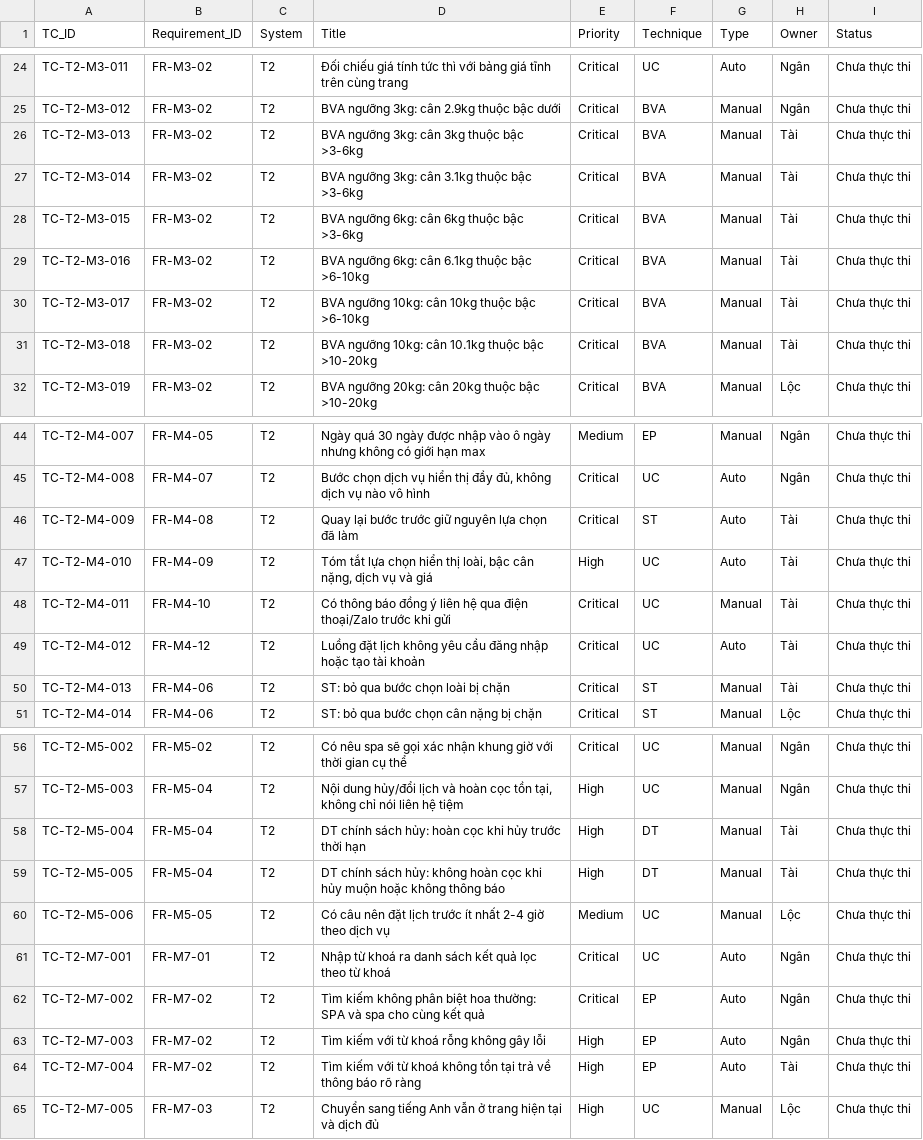
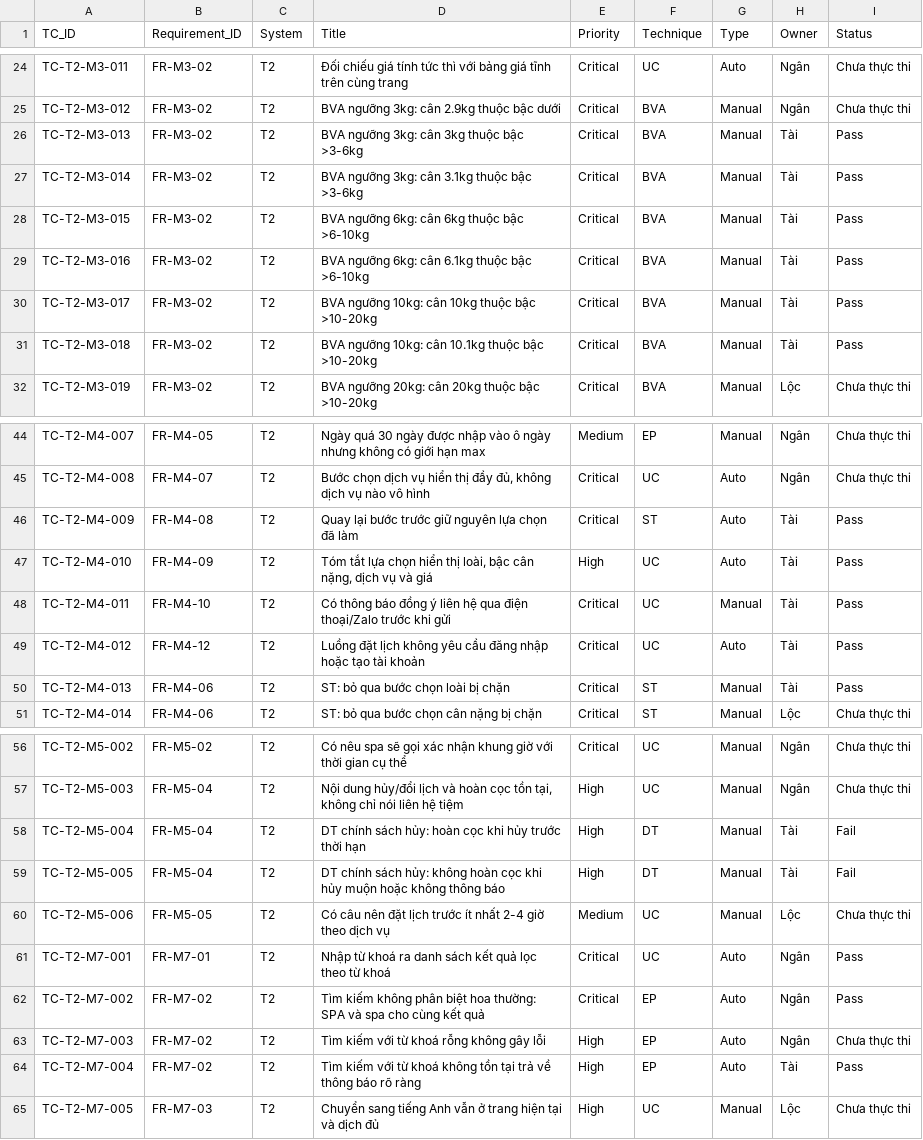
Before and after one commit to ManhTran-ai/Pet-Spa-KTPM, a CSV file: docs/testcases/t2.csv, drawn as a sheet; only a part is shown, gaps mark what is left out; the diff covers the shown part only.

```diff
--- a/docs/testcases/t2.csv
+++ b/docs/testcases/t2.csv
@@ -25,8 +25,8 @@ TC-T2-M3-011,FR-M3-02,T2,Đối chiếu giá tính tức thì với bảng giá
 TC-T2-M3-012,FR-M3-02,T2,BVA ngưỡng 3kg: cân 2.9kg thuộc bậc dưới,Critical,BVA,Manual,Ngân,Chưa thực thi
-TC-T2-M3-013,FR-M3-02,T2,BVA ngưỡng 3kg: cân 3kg thuộc bậc >3-6kg,Critical,BVA,Manual,Tài,Chưa thực thi
-TC-T2-M3-014,FR-M3-02,T2,BVA ngưỡng 3kg: cân 3.1kg thuộc bậc >3-6kg,Critical,BVA,Manual,Tài,Chưa thực thi
-TC-T2-M3-015,FR-M3-02,T2,BVA ngưỡng 6kg: cân 6kg thuộc bậc >3-6kg,Critical,BVA,Manual,Tài,Chưa thực thi
-TC-T2-M3-016,FR-M3-02,T2,BVA ngưỡng 6kg: cân 6.1kg thuộc bậc >6-10kg,Critical,BVA,Manual,Tài,Chưa thực thi
-TC-T2-M3-017,FR-M3-02,T2,BVA ngưỡng 10kg: cân 10kg thuộc bậc >6-10kg,Critical,BVA,Manual,Tài,Chưa thực thi
-TC-T2-M3-018,FR-M3-02,T2,BVA ngưỡng 10kg: cân 10.1kg thuộc bậc >10-20kg,Critical,BVA,Manual,Tài,Chưa thực thi
+TC-T2-M3-013,FR-M3-02,T2,BVA ngưỡng 3kg: cân 3kg thuộc bậc >3-6kg,Critical,BVA,Manual,Tài,Pass
+TC-T2-M3-014,FR-M3-02,T2,BVA ngưỡng 3kg: cân 3.1kg thuộc bậc >3-6kg,Critical,BVA,Manual,Tài,Pass
+TC-T2-M3-015,FR-M3-02,T2,BVA ngưỡng 6kg: cân 6kg thuộc bậc >6-10kg,Critical,BVA,Manual,Tài,Pass
+TC-T2-M3-016,FR-M3-02,T2,BVA ngưỡng 6kg: cân 6.1kg thuộc bậc >6-10kg,Critical,BVA,Manual,Tài,Pass
+TC-T2-M3-017,FR-M3-02,T2,BVA ngưỡng 10kg: cân 10kg thuộc bậc >10-20kg,Critical,BVA,Manual,Tài,Pass
+TC-T2-M3-018,FR-M3-02,T2,BVA ngưỡng 10kg: cân 10.1kg thuộc bậc >10-20kg,Critical,BVA,Manual,Tài,Pass
 TC-T2-M3-019,FR-M3-02,T2,BVA ngưỡng 20kg: cân 20kg thuộc bậc >10-20kg,Critical,BVA,Manual,Lộc,Chưa thực thi
@@ -45,7 +45,7 @@ TC-T2-M4-007,FR-M4-05,T2,Ngày quá 30 ngày được nhập vào ô ngày nhưn
 TC-T2-M4-008,FR-M4-07,T2,"Bước chọn dịch vụ hiển thị đầy đủ, không dịch vụ nào vô hình",Critical,UC,Auto,Ngân,Chưa thực thi
-TC-T2-M4-009,FR-M4-08,T2,Quay lại bước trước giữ nguyên lựa chọn đã làm,Critical,ST,Auto,Tài,Chưa thực thi
-TC-T2-M4-010,FR-M4-09,T2,"Tóm tắt lựa chọn hiển thị loài, bậc cân nặng, dịch vụ và giá",High,UC,Auto,Tài,Chưa thực thi
-TC-T2-M4-011,FR-M4-10,T2,Có thông báo đồng ý liên hệ qua điện thoại/Zalo trước khi gửi,Critical,UC,Manual,Tài,Chưa thực thi
-TC-T2-M4-012,FR-M4-12,T2,Luồng đặt lịch không yêu cầu đăng nhập hoặc tạo tài khoản,Critical,UC,Auto,Tài,Chưa thực thi
-TC-T2-M4-013,FR-M4-06,T2,ST: bỏ qua bước chọn loài bị chặn,Critical,ST,Manual,Tài,Chưa thực thi
+TC-T2-M4-009,FR-M4-08,T2,Quay lại bước trước giữ nguyên lựa chọn đã làm,Critical,ST,Auto,Tài,Pass
+TC-T2-M4-010,FR-M4-09,T2,"Tóm tắt lựa chọn hiển thị loài, bậc cân nặng, dịch vụ và giá",High,UC,Auto,Tài,Pass
+TC-T2-M4-011,FR-M4-10,T2,Có thông báo đồng ý liên hệ qua điện thoại/Zalo trước khi gửi,Critical,UC,Manual,Tài,Pass
+TC-T2-M4-012,FR-M4-12,T2,Luồng đặt lịch không yêu cầu đăng nhập hoặc tạo tài khoản,Critical,UC,Auto,Tài,Pass
+TC-T2-M4-013,FR-M4-06,T2,ST: bỏ qua bước chọn loài bị chặn,Critical,ST,Manual,Tài,Pass
 TC-T2-M4-014,FR-M4-06,T2,ST: bỏ qua bước chọn cân nặng bị chặn,Critical,ST,Manual,Lộc,Chưa thực thi
@@ -57,9 +57,9 @@ TC-T2-M5-002,FR-M5-02,T2,Có nêu spa sẽ gọi xác nhận khung giờ với t
 TC-T2-M5-003,FR-M5-04,T2,"Nội dung hủy/đổi lịch và hoàn cọc tồn tại, không chỉ nói liên hệ tiệm",High,UC,Manual,Ngân,Chưa thực thi
-TC-T2-M5-004,FR-M5-04,T2,DT chính sách hủy: hoàn cọc khi hủy trước thời hạn,High,DT,Manual,Tài,Chưa thực thi
-TC-T2-M5-005,FR-M5-04,T2,DT chính sách hủy: không hoàn cọc khi hủy muộn hoặc không thông báo,High,DT,Manual,Tài,Chưa thực thi
+TC-T2-M5-004,FR-M5-04,T2,DT chính sách hủy: hoàn cọc khi hủy trước thời hạn,High,DT,Manual,Tài,Fail
+TC-T2-M5-005,FR-M5-04,T2,DT chính sách hủy: không hoàn cọc khi hủy muộn hoặc không thông báo,High,DT,Manual,Tài,Fail
 TC-T2-M5-006,FR-M5-05,T2,Có câu nên đặt lịch trước ít nhất 2-4 giờ theo dịch vụ,Medium,UC,Manual,Lộc,Chưa thực thi
-TC-T2-M7-001,FR-M7-01,T2,Nhập từ khoá ra danh sách kết quả lọc theo từ khoá,Critical,UC,Auto,Ngân,Chưa thực thi
-TC-T2-M7-002,FR-M7-02,T2,Tìm kiếm không phân biệt hoa thường: SPA và spa cho cùng kết quả,Critical,EP,Auto,Ngân,Chưa thực thi
+TC-T2-M7-001,FR-M7-01,T2,Nhập từ khoá ra danh sách kết quả lọc theo từ khoá,Critical,UC,Auto,Ngân,Pass
+TC-T2-M7-002,FR-M7-02,T2,Tìm kiếm không phân biệt hoa thường: SPA và spa cho cùng kết quả,Critical,EP,Auto,Ngân,Pass
 TC-T2-M7-003,FR-M7-02,T2,Tìm kiếm với từ khoá rỗng không gây lỗi,High,EP,Auto,Ngân,Chưa thực thi
-TC-T2-M7-004,FR-M7-02,T2,Tìm kiếm với từ khoá không tồn tại trả về thông báo rõ ràng,High,EP,Auto,Tài,Chưa thực thi
+TC-T2-M7-004,FR-M7-02,T2,Tìm kiếm với từ khoá không tồn tại trả về thông báo rõ ràng,High,EP,Auto,Tài,Pass
 TC-T2-M7-005,FR-M7-03,T2,Chuyển sang tiếng Anh vẫn ở trang hiện tại và dịch đủ,High,UC,Manual,Lộc,Chưa thực thi
```
Also changed, not shown: 4 edited cells elsewhere in this file, docs/defects/defects.csv, reports/execution-log.csv, 17 other files.
